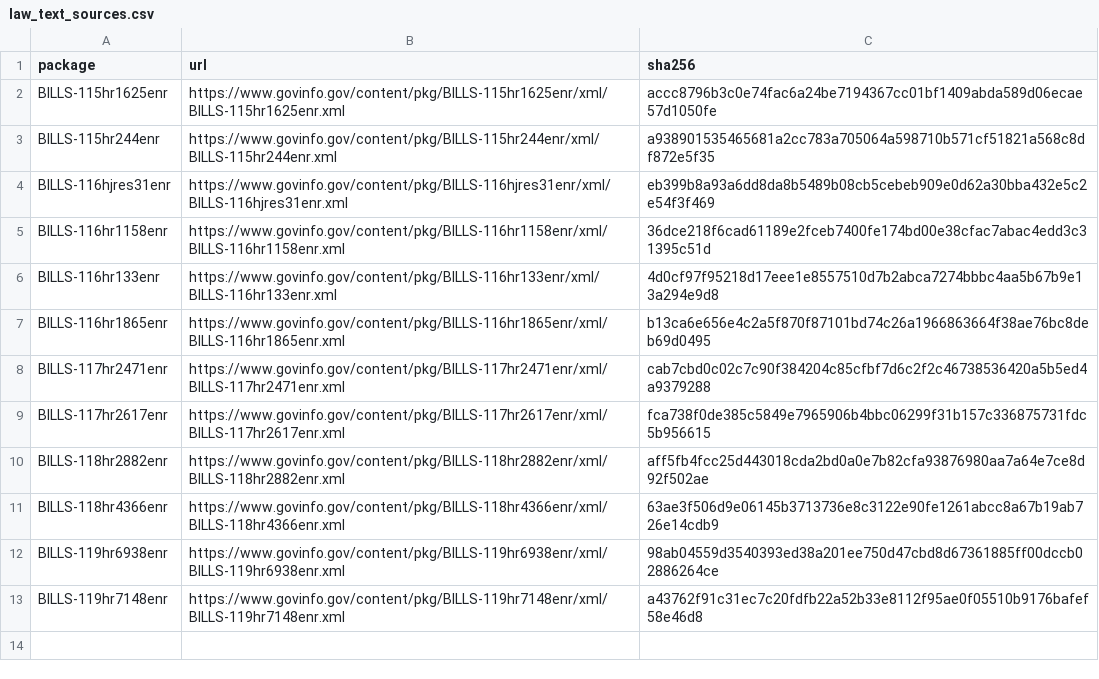
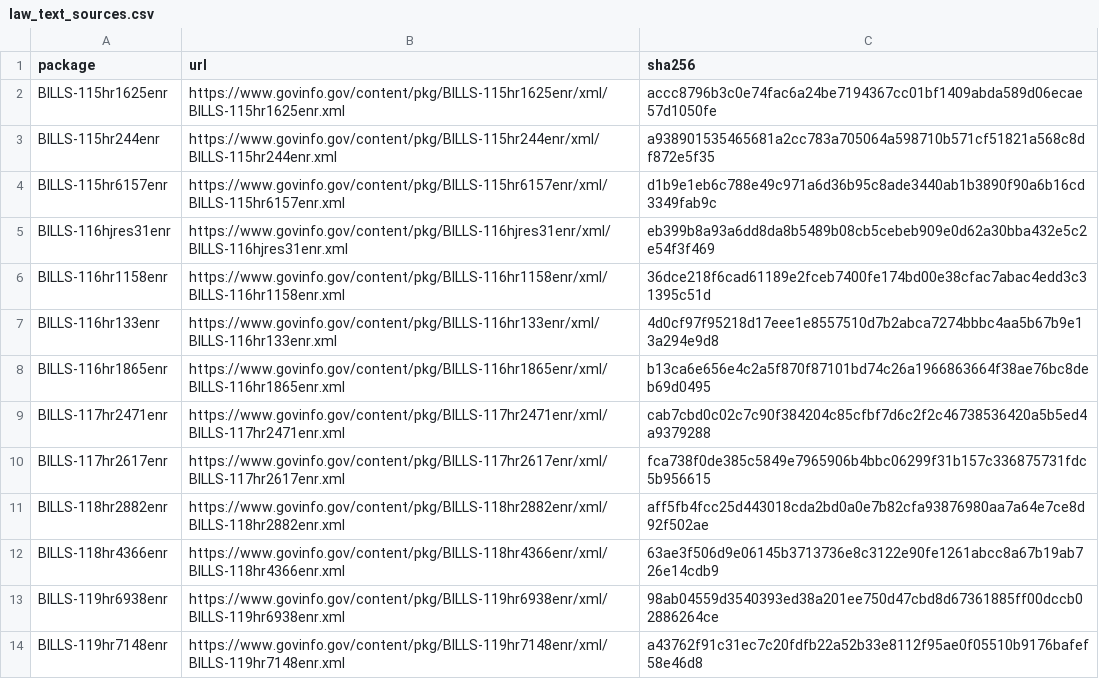
Before and after one commit to georgiadawg27/AppropsIntelligence, a CSV file: reference/review/law_text_sources.csv, drawn as a sheet.

```diff
--- a/reference/review/law_text_sources.csv
+++ b/reference/review/law_text_sources.csv
@@ -3,2 +3,3 @@ BILLS-115hr1625enr,https://www.govinfo.gov/content/pkg/BILLS-115hr1625enr/xml/BI
 BILLS-115hr244enr,https://www.govinfo.gov/content/pkg/BILLS-115hr244enr/xml/BILLS-115hr244enr.xml,a938901535465681a2cc783a705064a598710b571cf51821a568c8df872e5f35
+BILLS-115hr6157enr,https://www.govinfo.gov/content/pkg/BILLS-115hr6157enr/xml/BILLS-115hr6157enr.xml,d1b9e1eb6c788e49c971a6d36b95c8ade3440ab1b3890f90a6b16cd3349fab9c
 BILLS-116hjres31enr,https://www.govinfo.gov/content/pkg/BILLS-116hjres31enr/xml/BILLS-116hjres31enr.xml,eb399b8a93a6dd8da8b5489b08cb5cebeb909e0d62a30bba432e5c2e54f3f469
```
Also changed, not shown: reference/review/lhhs/backfill/links.csv, 11 other files.
